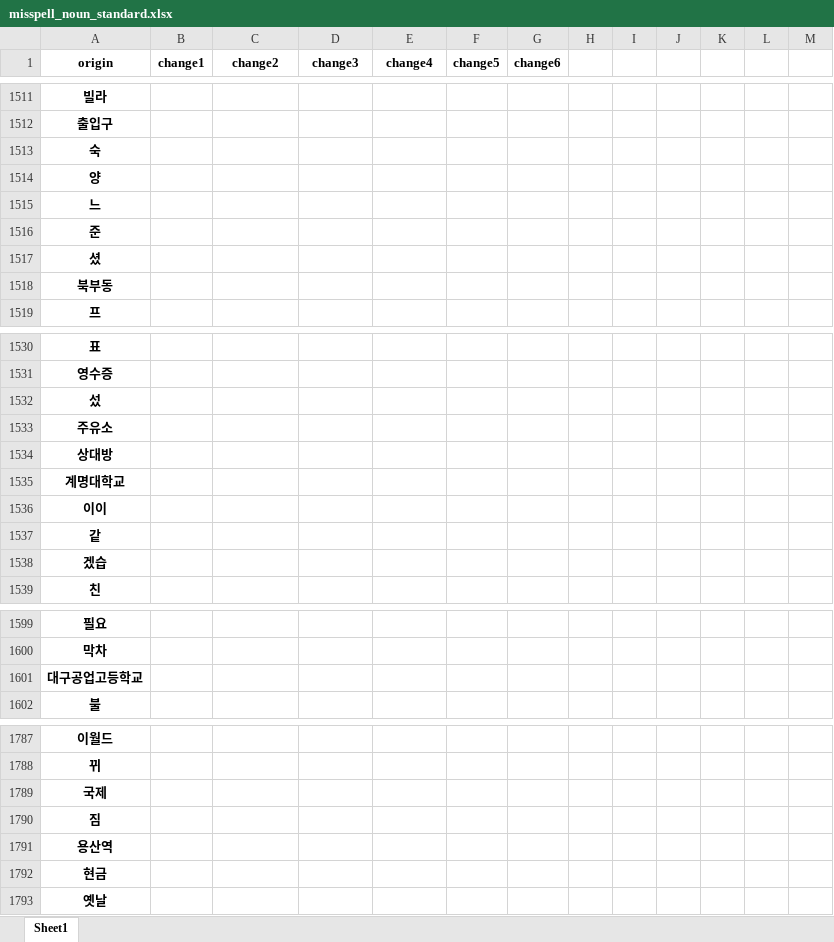
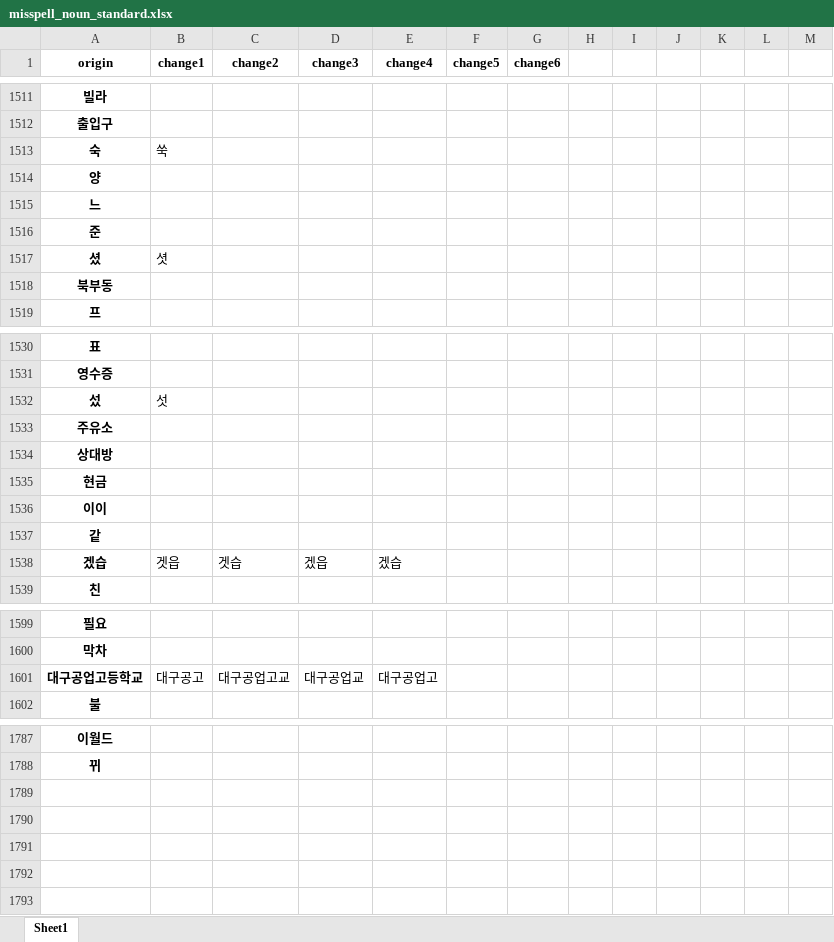
Before and after one commit to ruby-kim/mkdg, an Excel workbook: data/misspell_noun_standard.xlsx, sheet Sheet1, drawn as a sheet; only a part is shown, gaps mark what is left out; values as stored, in another font and other column widths than the file's, no borders; the diff covers the shown part only; the diff names each change by its address in the sheet, - before the commit and + after, or states it on an @@ line.

Commit message:
Modify origin word list

```diff
--- a/data/misspell_noun_standard.xlsx (sheet Sheet1)
+++ b/data/misspell_noun_standard.xlsx (sheet Sheet1)
-B1513 (change1): (empty)
+B1513 (change1): 쑥
-B1517 (change1): (empty)
+B1517 (change1): 셧
-B1532 (change1): (empty)
+B1532 (change1): 섯
-A1535 (origin): 계명대학교
+A1535 (origin): 현금
-B1538 (change1): (empty)
+B1538 (change1): 겟읍
-C1538 (change2): (empty)
+C1538 (change2): 겟습
-D1538 (change3): (empty)
+D1538 (change3): 겠읍
-E1538 (change4): (empty)
+E1538 (change4): 겠습
-B1601 (change1): (empty)
+B1601 (change1): 대구공고
-C1601 (change2): (empty)
+C1601 (change2): 대구공업고교
-D1601 (change3): (empty)
+D1601 (change3): 대구공업교
-E1601 (change4): (empty)
+E1601 (change4): 대구공업고
-row 1789: 국제
-row 1790: 짐
-row 1791: 용산역
-row 1792: 현금
-row 1793: 옛날
```
Also changed, not shown: 6 edited cells elsewhere in this sheet.
